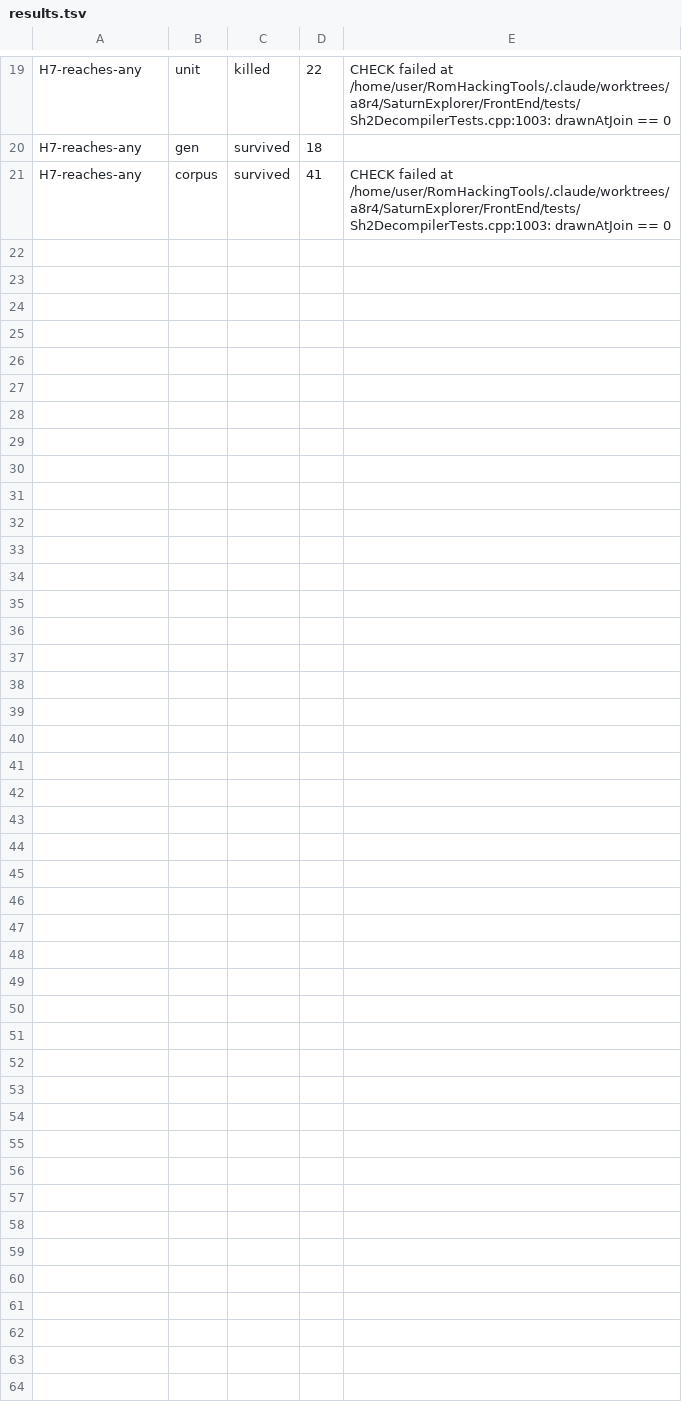
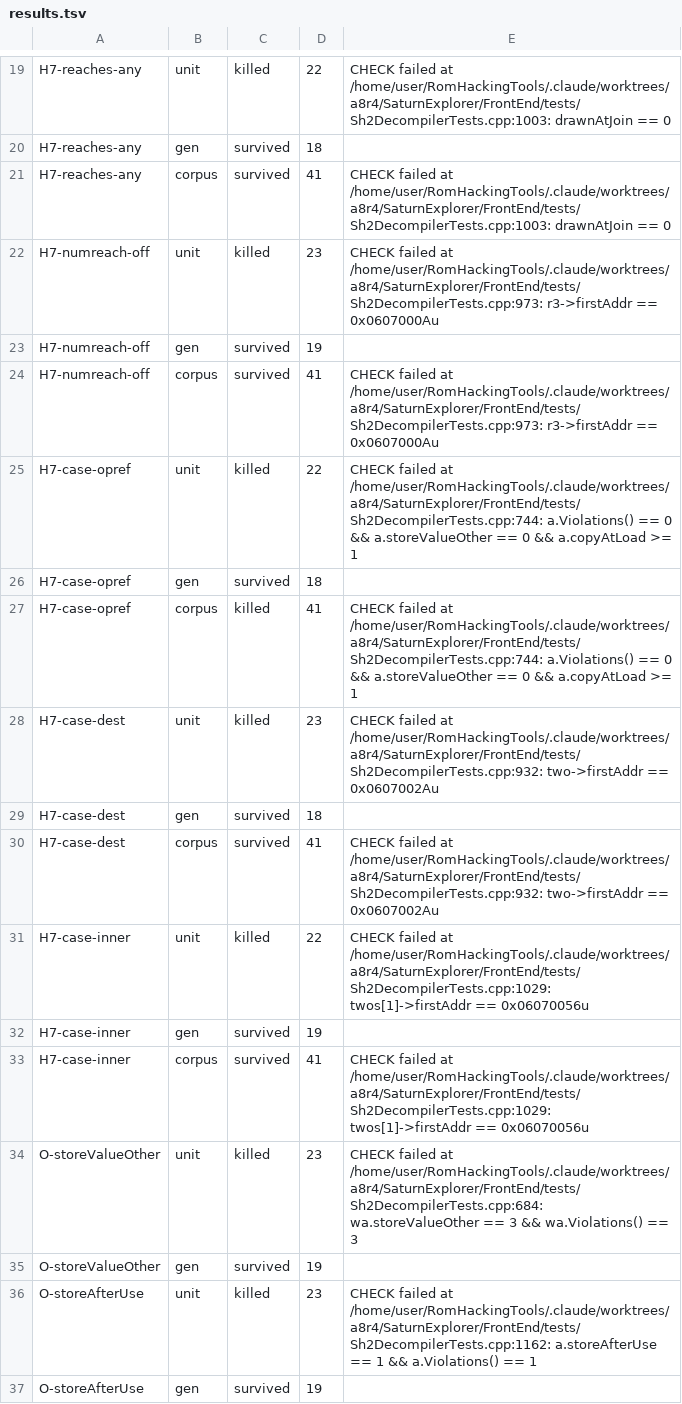
Before and after one commit to NoahSteam/RomHackingTools, a TSV file: SaturnExplorer/Docs/Decompiler/tools/a11_round2/results.tsv, drawn as a sheet; only a part is shown, gaps mark what is left out.

```diff
--- a/SaturnExplorer/Docs/Decompiler/tools/a11_round2/results.tsv
+++ b/SaturnExplorer/Docs/Decompiler/tools/a11_round2/results.tsv
@@ -21 +21,17 @@ H7-reaches-any	gen	survived	18
 H7-reaches-any	corpus	survived	41	CHECK failed at /home/user/RomHackingTools/.claude/worktrees/a8r4/SaturnExplorer/FrontEnd/tests/Sh2DecompilerTests.cpp:1003: drawnAtJoin == 0
+H7-numreach-off	unit	killed	23	CHECK failed at /home/user/RomHackingTools/.claude/worktrees/a8r4/SaturnExplorer/FrontEnd/tests/Sh2DecompilerTests.cpp:973: r3->firstAddr == 0x0607000Au
+H7-numreach-off	gen	survived	19	
+H7-numreach-off	corpus	survived	41	CHECK failed at /home/user/RomHackingTools/.claude/worktrees/a8r4/SaturnExplorer/FrontEnd/tests/Sh2DecompilerTests.cpp:973: r3->firstAddr == 0x0607000Au
+H7-case-opref	unit	killed	22	CHECK failed at /home/user/RomHackingTools/.claude/worktrees/a8r4/SaturnExplorer/FrontEnd/tests/Sh2DecompilerTests.cpp:744: a.Violations() == 0 && a.storeValueOther == 0 && a.copyAtLoad >= 1
+H7-case-opref	gen	survived	18	
+H7-case-opref	corpus	killed	41	CHECK failed at /home/user/RomHackingTools/.claude/worktrees/a8r4/SaturnExplorer/FrontEnd/tests/Sh2DecompilerTests.cpp:744: a.Violations() == 0 && a.storeValueOther == 0 && a.copyAtLoad >= 1
+H7-case-dest	unit	killed	23	CHECK failed at /home/user/RomHackingTools/.claude/worktrees/a8r4/SaturnExplorer/FrontEnd/tests/Sh2DecompilerTests.cpp:932: two->firstAddr == 0x0607002Au
+H7-case-dest	gen	survived	18	
+H7-case-dest	corpus	survived	41	CHECK failed at /home/user/RomHackingTools/.claude/worktrees/a8r4/SaturnExplorer/FrontEnd/tests/Sh2DecompilerTests.cpp:932: two->firstAddr == 0x0607002Au
+H7-case-inner	unit	killed	22	CHECK failed at /home/user/RomHackingTools/.claude/worktrees/a8r4/SaturnExplorer/FrontEnd/tests/Sh2DecompilerTests.cpp:1029: twos[1]->firstAddr == 0x06070056u
+H7-case-inner	gen	survived	19	
+H7-case-inner	corpus	survived	41	CHECK failed at /home/user/RomHackingTools/.claude/worktrees/a8r4/SaturnExplorer/FrontEnd/tests/Sh2DecompilerTests.cpp:1029: twos[1]->firstAddr == 0x06070056u
+O-storeValueOther	unit	killed	23	CHECK failed at /home/user/RomHackingTools/.claude/worktrees/a8r4/SaturnExplorer/FrontEnd/tests/Sh2DecompilerTests.cpp:684: wa.storeValueOther == 3 && wa.Violations() == 3
+O-storeValueOther	gen	survived	19	
+O-storeAfterUse	unit	killed	23	CHECK failed at /home/user/RomHackingTools/.claude/worktrees/a8r4/SaturnExplorer/FrontEnd/tests/Sh2DecompilerTests.cpp:1162: a.storeAfterUse == 1 && a.Violations() == 1
+O-storeAfterUse	gen	survived	19	
```
